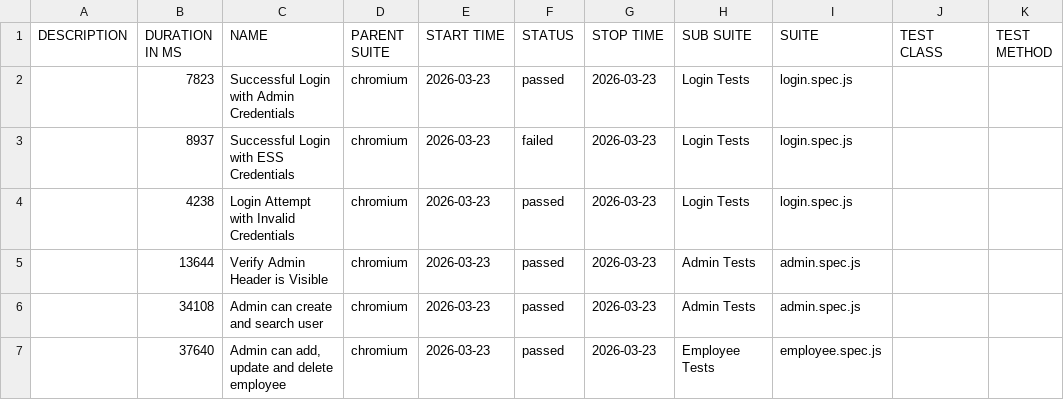
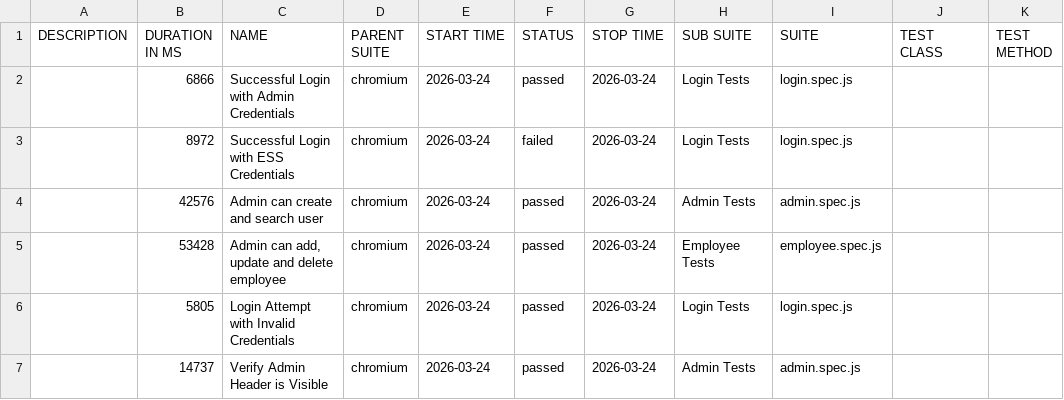
Before and after one commit to fakhrezasusilos/OrangeHRM-Automation-Framework, a CSV file: data/suites.csv, drawn as a sheet.

```diff
--- a/data/suites.csv
+++ b/data/suites.csv
@@ -1,7 +1,7 @@
 "DESCRIPTION","DURATION IN MS","NAME","PARENT SUITE","START TIME","STATUS","STOP TIME","SUB SUITE","SUITE","TEST CLASS","TEST METHOD"
-"","7823","Successful Login with Admin Credentials","chromium","2026-03-23","passed","2026-03-23","Login Tests","login.spec.js","",""
-"","8937","Successful Login with ESS Credentials","chromium","2026-03-23","failed","2026-03-23","Login Tests","login.spec.js","",""
-"","4238","Login Attempt with Invalid Credentials","chromium","2026-03-23","passed","2026-03-23","Login Tests","login.spec.js","",""
-"","13644","Verify Admin Header is Visible","chromium","2026-03-23","passed","2026-03-23","Admin Tests","admin.spec.js","",""
-"","34108","Admin can create and search user","chromium","2026-03-23","passed","2026-03-23","Admin Tests","admin.spec.js","",""
-"","37640","Admin can add, update and delete employee","chromium","2026-03-23","passed","2026-03-23","Employee Tests","employee.spec.js","",""
+"","6866","Successful Login with Admin Credentials","chromium","2026-03-24","passed","2026-03-24","Login Tests","login.spec.js","",""
+"","8972","Successful Login with ESS Credentials","chromium","2026-03-24","failed","2026-03-24","Login Tests","login.spec.js","",""
+"","42576","Admin can create and search user","chromium","2026-03-24","passed","2026-03-24","Admin Tests","admin.spec.js","",""
+"","53428","Admin can add, update and delete employee","chromium","2026-03-24","passed","2026-03-24","Employee Tests","employee.spec.js","",""
+"","5805","Login Attempt with Invalid Credentials","chromium","2026-03-24","passed","2026-03-24","Login Tests","login.spec.js","",""
+"","14737","Verify Admin Header is Visible","chromium","2026-03-24","passed","2026-03-24","Admin Tests","admin.spec.js","",""
```
Also changed, not shown: 49 other files.
